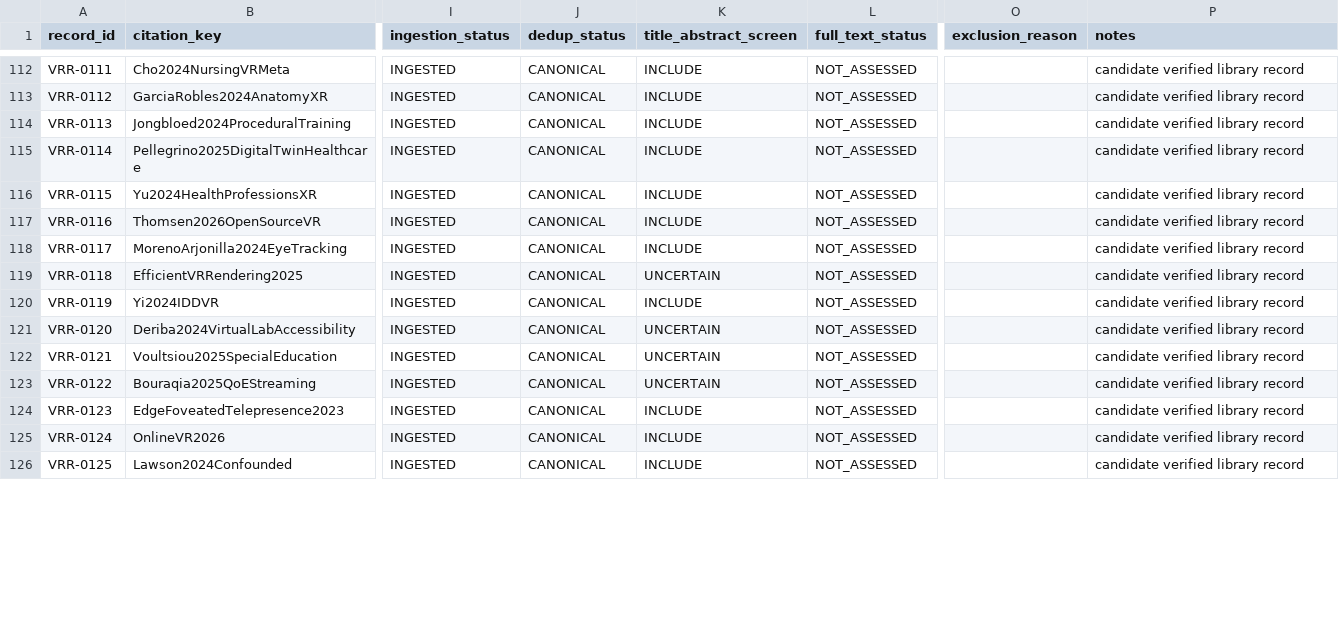
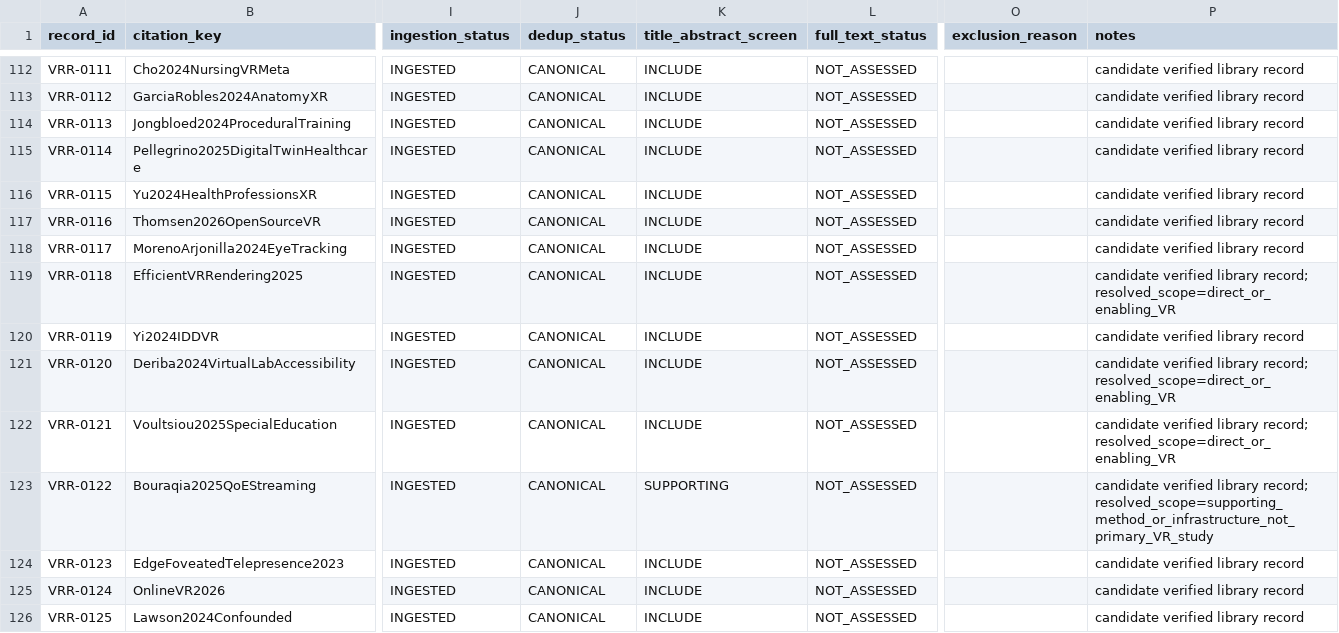
Before and after one commit to Arithmetic-Power-Geometry/Virtual-Reality-Research-Review, a CSV file: paper_writing_register/paper_assets/tables/Table_review_pipeline_register.csv, drawn as a sheet; only a part is shown, gaps mark what is left out; the diff covers the shown part only; the diff names each change by its address in the sheet, - before the commit and + after, or states it on an @@ line.

Commit message:
Review pipeline: resolve title-abstract uncertain records by scope

```diff
--- a/paper_writing_register/paper_assets/tables/Table_review_pipeline_register.csv
+++ b/paper_writing_register/paper_assets/tables/Table_review_pipeline_register.csv
-K119 (title_abstract_screen): UNCERTAIN
+K119 (title_abstract_screen): INCLUDE
-P119 (notes): …verified library record
+P119 (notes): …verified library record; resolved_scope=direct_or_enabling_VR
-K121:K122 (title_abstract_screen): UNCERTAIN
+K121:K122 (title_abstract_screen): INCLUDE
-P121:P122 (notes): …verified library record
+P121:P122 (notes): …verified library record; resolved_scope=direct_or_enabling_VR
-K123 (title_abstract_screen): UNCERTAIN
+K123 (title_abstract_screen): SUPPORTING
-P123 (notes): …verified library record
+P123 (notes): …verified library record; resolved_scope=supporting_method_or_infrastructure_not_primary_VR_study
```
Also changed, not shown: 44 edited cells elsewhere in this file.
